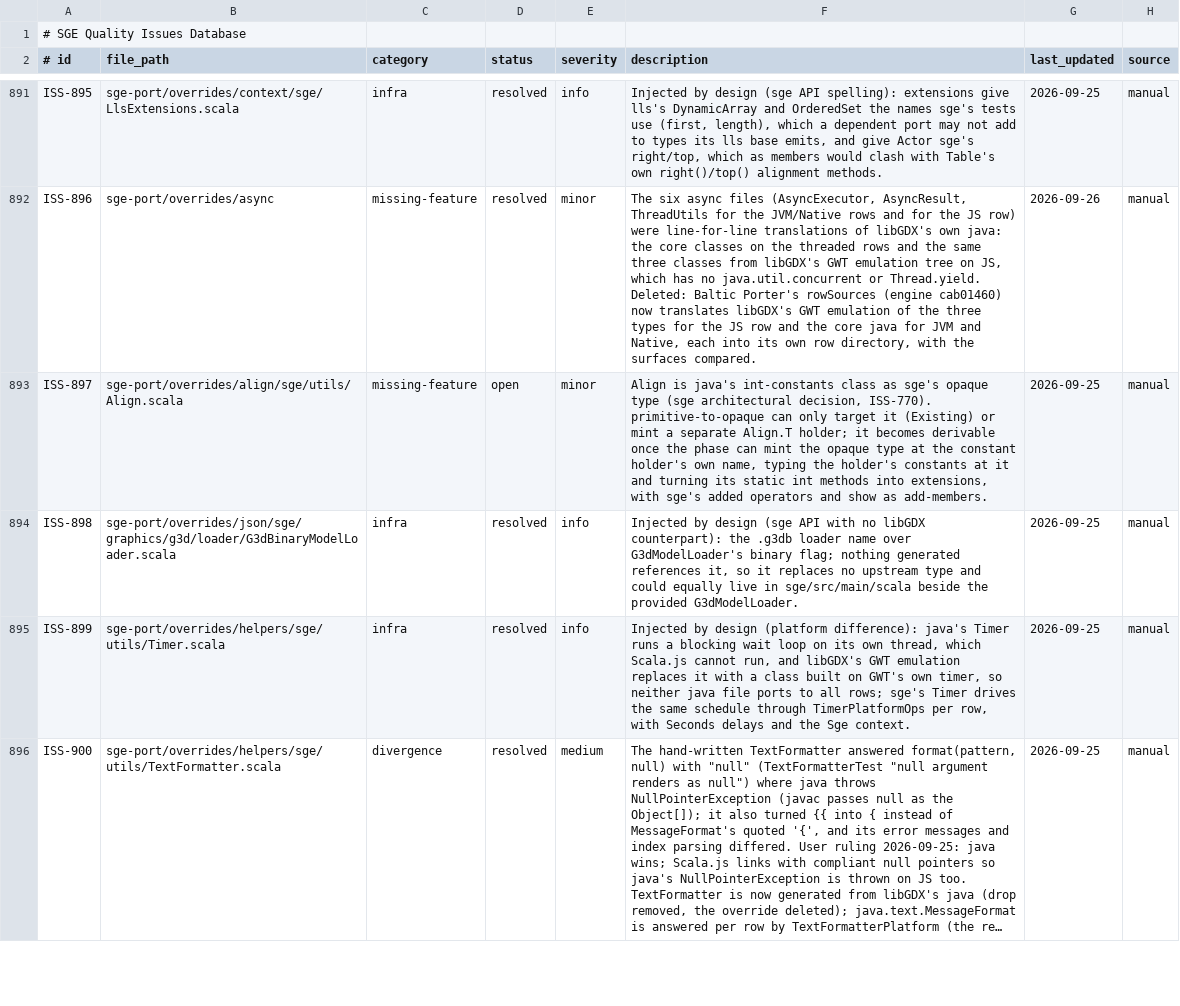
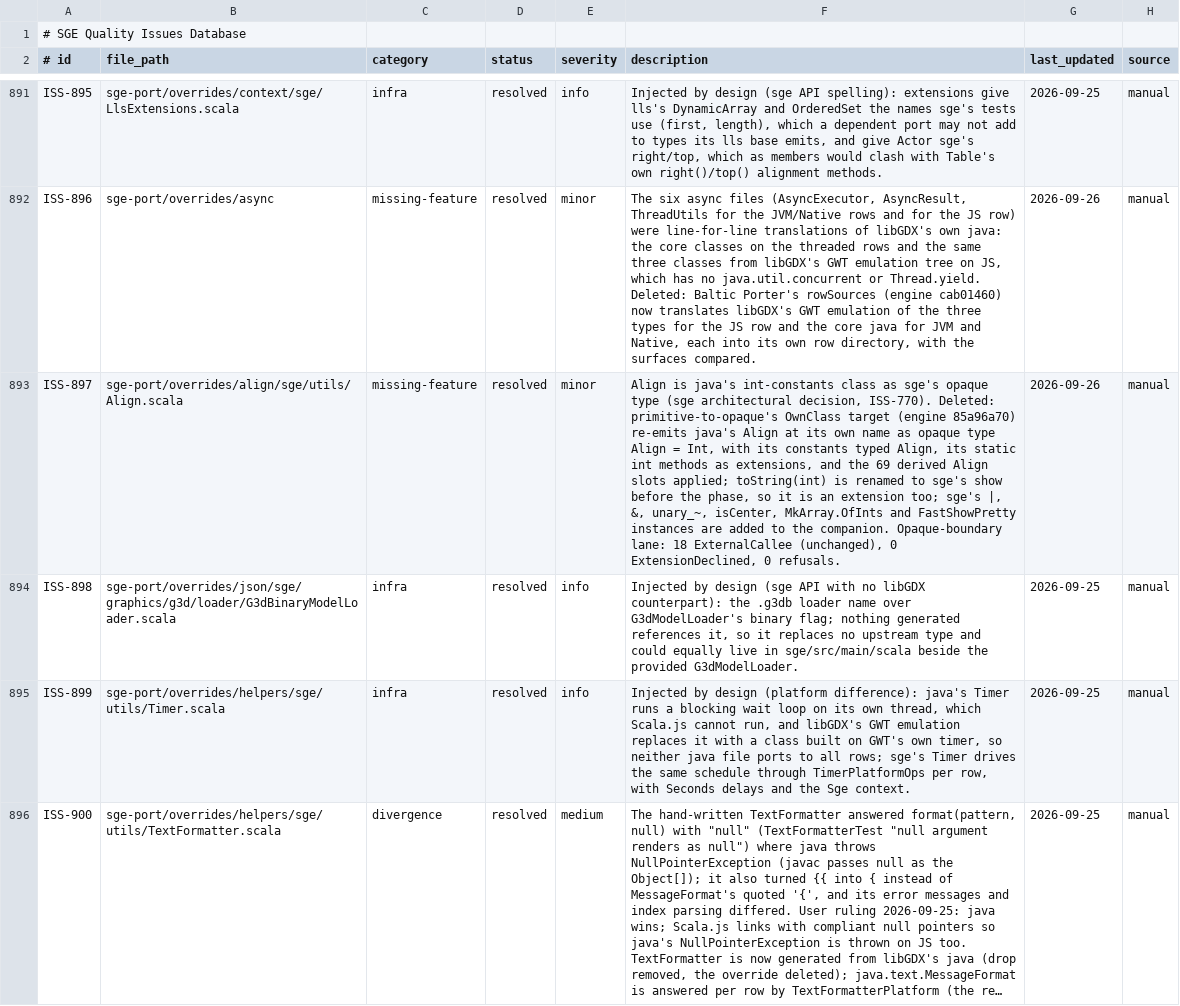
Before and after one commit to kubuszok/sge, a TSV file: .rescale/data/issues.tsv, drawn as a sheet; only a part is shown, gaps mark what is left out; long unchanged cells end in …; the diff names each change by its address in the sheet, - before the commit and + after, or states it on an @@ line.

Commit message:
sge core: Align is java's constants class re-emitted as sge's opaque type (injected replacements 6 -> 5)
The hand-written Align goes. primitive-to-opaque's OwnClass target re-emits java's Align at its
own name as opaque type Align = Int: constants typed Align, static int methods as extensions, the
69 derived Align slots applied. toString(int) is renamed to sge's show before the phase, so it is
an extension too; sge's |, &, unary_~, isCenter and its MkArray.OfInts and FastShowPretty
instances are added to the companion. Opaque-boundary lane 19 -> 18 (ExtensionDeclined 1 -> 0,
ExternalCallee 18 unchanged). Engine pinned at 85a96a70 (ivy-local; it also keeps java's
synchronized methods, AssetManager 3 -> 34). ISS-897 resolved.

```diff
--- a/.rescale/data/issues.tsv
+++ b/.rescale/data/issues.tsv
-D893 (status): open
+D893 (status): resolved
-F893 (description): …decision, ISS-770). primitive-to-opaque can only target it (Existing) or mint a separate Align.T holder; it becomes derivable once the phase can mint the opaque type at the constant holder's own name, typing the holder's constants at it and turning its static int methods into extensions, with sge's added operators and show as add-members.
+F893 (description): …decision, ISS-770). Deleted: primitive-to-opaque's OwnClass target (engine 85a96a70) re-emits java's Align at its own name as opaque type Align = Int, with its constants typed Align, its static int methods as extensions, and the 69 derived Align slots applied; toString(int) is renamed to sge's show before the phase, so it is an extension too; sge's |, &, unary_~, isCenter, MkArray.OfInts and FastShowPretty instances are added to the companion. Opaque-boundary lane: 18 ExternalCallee (unchanged), 0 ExtensionDeclined, 0 refusals.
-G893 (last_updated): 2026-09-25
+G893 (last_updated): 2026-09-26
```
Also changed, not shown: 5 other files.
